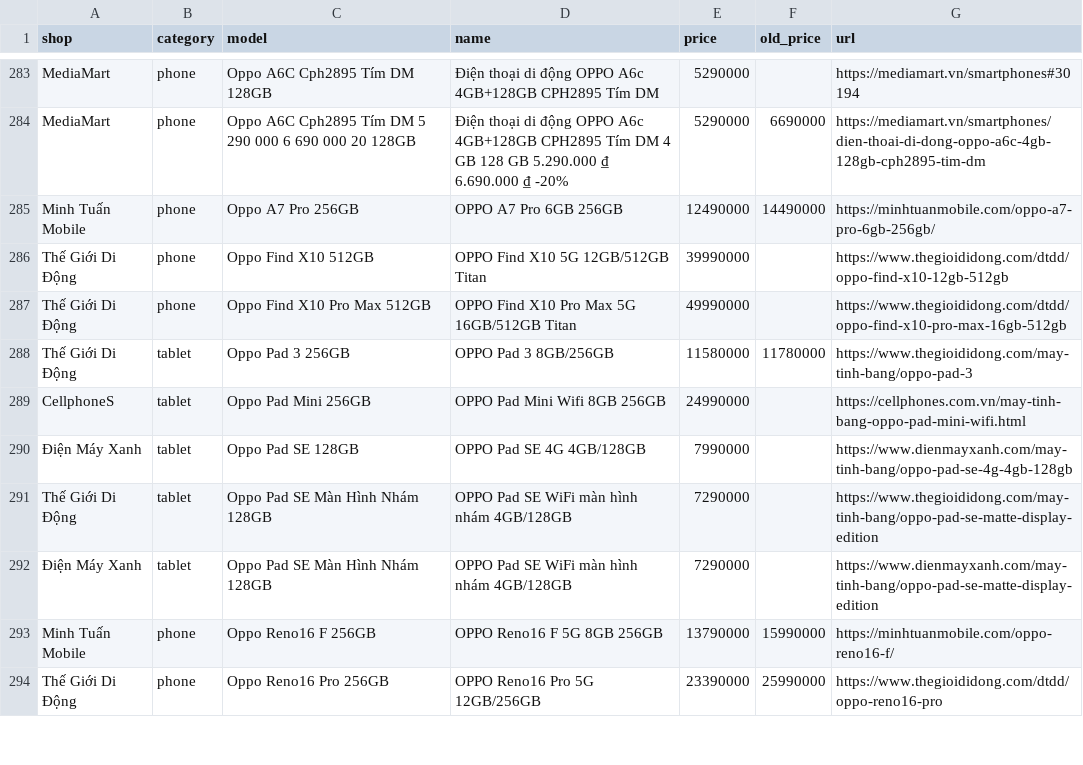
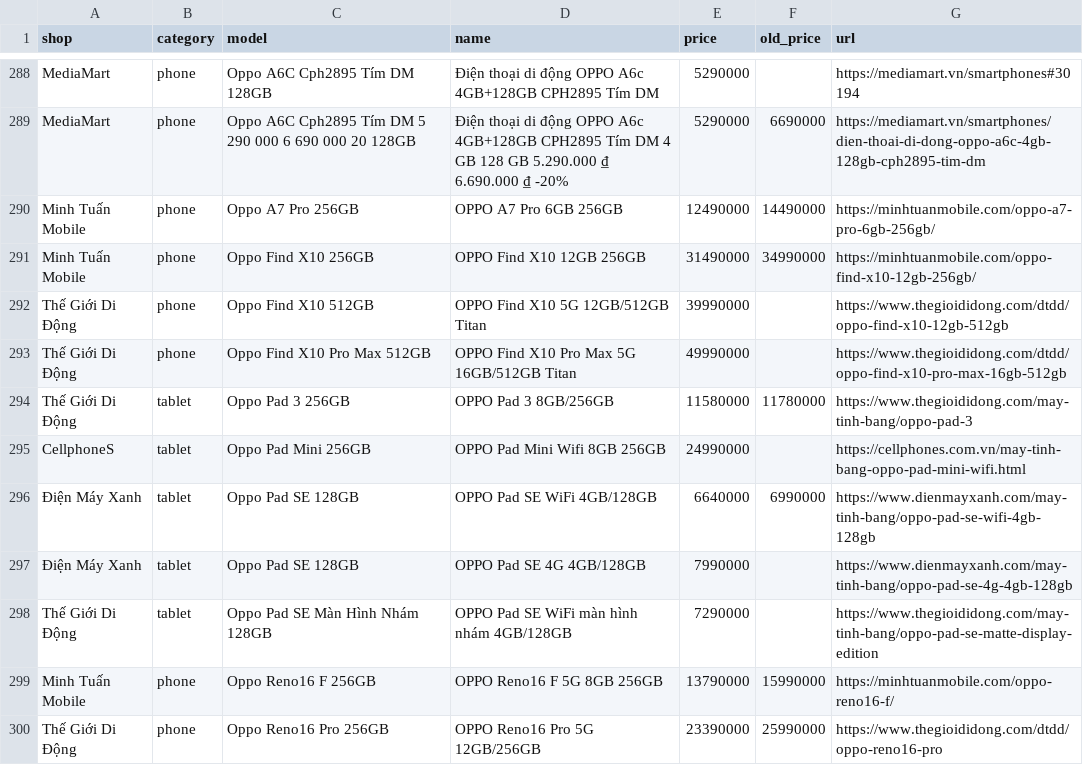
Before and after one commit to tuongphanbase/phone-tablet-price-emailer, a CSV file: docs/prices.csv, drawn as a sheet; only a part is shown, gaps mark what is left out; the diff covers the shown part only.

```diff
--- a/docs/prices.csv
+++ b/docs/prices.csv
@@ -285,2 +290,3 @@ MediaMart,phone,Oppo A6C Cph2895 Tím DM 5 290 000 6 690 000 20 128GB,Điện th
 Minh Tuấn Mobile,phone,Oppo A7 Pro 256GB,OPPO A7 Pro 6GB 256GB,12490000,14490000,https://minhtuanmobile.com/oppo-a7-pro-6gb-256gb/
+Minh Tuấn Mobile,phone,Oppo Find X10 256GB,OPPO Find X10 12GB 256GB,31490000,34990000,https://minhtuanmobile.com/oppo-find-x10-12gb-256gb/
 Thế Giới Di Động,phone,Oppo Find X10 512GB,OPPO Find X10 5G 12GB/512GB Titan,39990000,,https://www.thegioididong.com/dtdd/oppo-find-x10-12gb-512gb
@@ -289,5 +295,5 @@ Thế Giới Di Động,tablet,Oppo Pad 3 256GB,OPPO Pad 3 8GB/256GB,11580000,11
 CellphoneS,tablet,Oppo Pad Mini 256GB,OPPO Pad Mini Wifi 8GB 256GB,24990000,,https://cellphones.com.vn/may-tinh-bang-oppo-pad-mini-wifi.html
+Điện Máy Xanh,tablet,Oppo Pad SE 128GB,OPPO Pad SE WiFi 4GB/128GB,6640000,6990000,https://www.dienmayxanh.com/may-tinh-bang/oppo-pad-se-wifi-4gb-128gb
 Điện Máy Xanh,tablet,Oppo Pad SE 128GB,OPPO Pad SE 4G 4GB/128GB,7990000,,https://www.dienmayxanh.com/may-tinh-bang/oppo-pad-se-4g-4gb-128gb
 Thế Giới Di Động,tablet,Oppo Pad SE Màn Hình Nhám 128GB,OPPO Pad SE WiFi màn hình nhám 4GB/128GB,7290000,,https://www.thegioididong.com/may-tinh-bang/oppo-pad-se-matte-display-edition
-Điện Máy Xanh,tablet,Oppo Pad SE Màn Hình Nhám 128GB,OPPO Pad SE WiFi màn hình nhám 4GB/128GB,7290000,,https://www.dienmayxanh.com/may-tinh-bang/oppo-pad-se-matte-display-edition
 Minh Tuấn Mobile,phone,Oppo Reno16 F 256GB,OPPO Reno16 F 5G 8GB 256GB,13790000,15990000,https://minhtuanmobile.com/oppo-reno16-f/
```
Also changed, not shown: 11 added rows, 4 removed rows and 43 edited cells elsewhere in this file, 2 other files.
